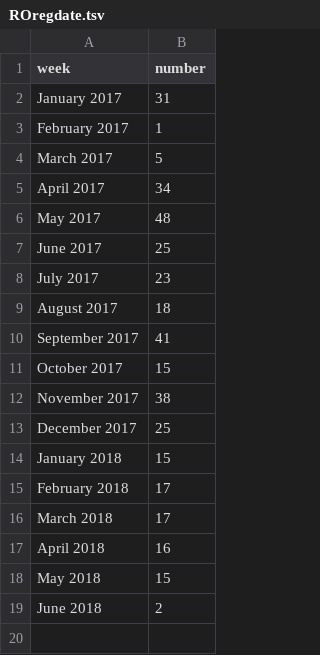
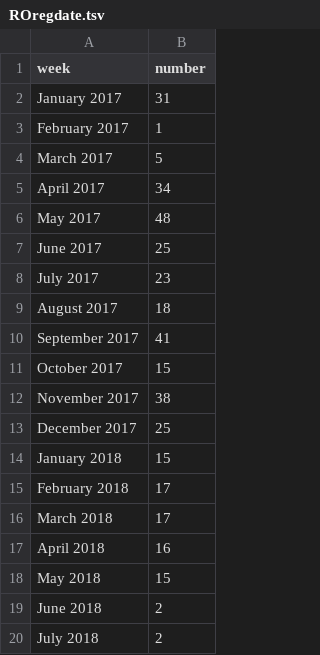
Before and after one commit to jessicachinafile/jessicachinafile.github.io, a TSV file: ROregdate.tsv, drawn as a sheet.

Commit message:
Update ROregdate.tsv
july 2018

```diff
--- a/ROregdate.tsv
+++ b/ROregdate.tsv
@@ -19 +19,2 @@ May 2018	15
 June 2018	2
+July 2018	2
```
